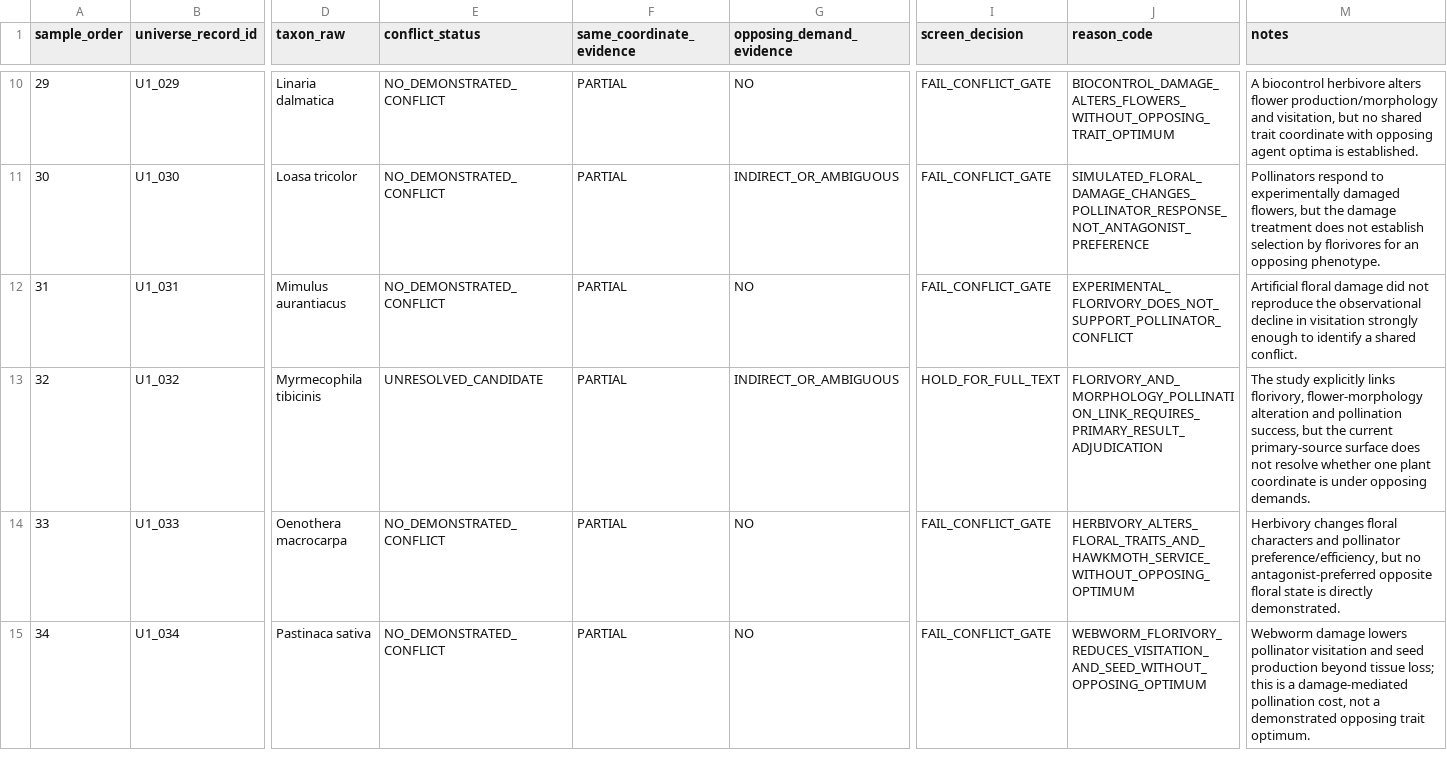
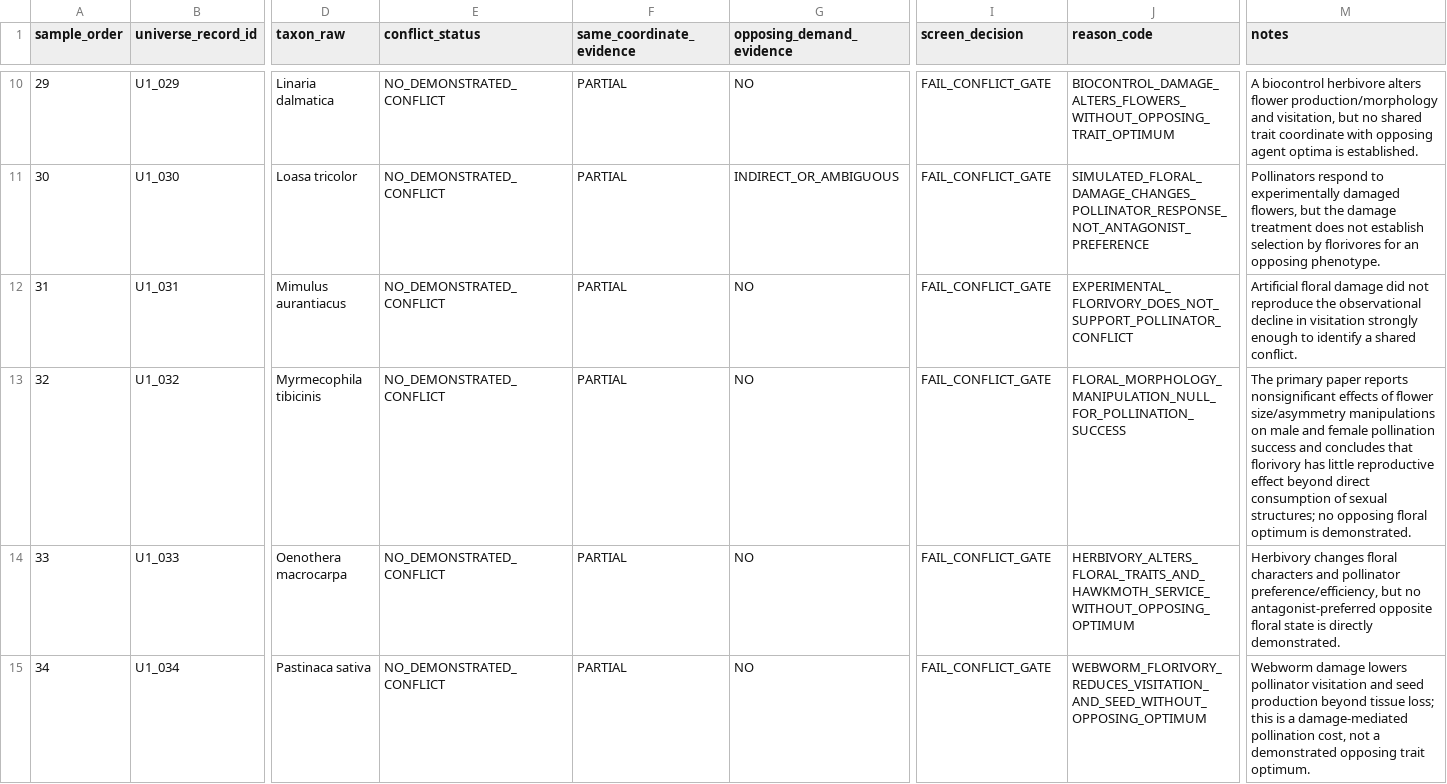
Before and after one commit to zuizui0223/balance, a CSV file: data/BALANCE_PLANT_U1_PRODUCTION_BLIND_CONFLICT_SCREEN_V1.csv, drawn as a sheet; only a part is shown, gaps mark what is left out; the diff names each change by its address in the sheet, - before the commit and + after, or states it on an @@ line.

Commit message:
Close Myrmecophila U1 production conflict hold from primary result

```diff
--- a/data/BALANCE_PLANT_U1_PRODUCTION_BLIND_CONFLICT_SCREEN_V1.csv
+++ b/data/BALANCE_PLANT_U1_PRODUCTION_BLIND_CONFLICT_SCREEN_V1.csv
-E13 (conflict_status): UNRESOLVED_CANDIDATE
+E13 (conflict_status): NO_DEMONSTRATED_CONFLICT
-G13 (opposing_demand_evidence): INDIRECT_OR_AMBIGUOUS
+G13 (opposing_demand_evidence): NO
-I13 (screen_decision): HOLD_FOR_FULL_TEXT
+I13 (screen_decision): FAIL_CONFLICT_GATE
-J13 (reason_code): FLORIVORY_AND_MORPHOLOGY_POLLINATION_LINK_REQUIRES_PRIMARY_RESULT_ADJUDICATION
+J13 (reason_code): FLORAL_MORPHOLOGY_MANIPULATION_NULL_FOR_POLLINATION_SUCCESS
-M13 (notes): The study explicitly links florivory, flower-morphology alteration and pollination success, but the current primary-source surface does not resolve whether one plant coordinate is under opposing demands.
+M13 (notes): The primary paper reports nonsignificant effects of flower size/asymmetry manipulations on male and female pollination success and concludes that florivory has little reproductive effect beyond direct consumption of sexual structures; no opposing floral optimum is demonstrated.
```
